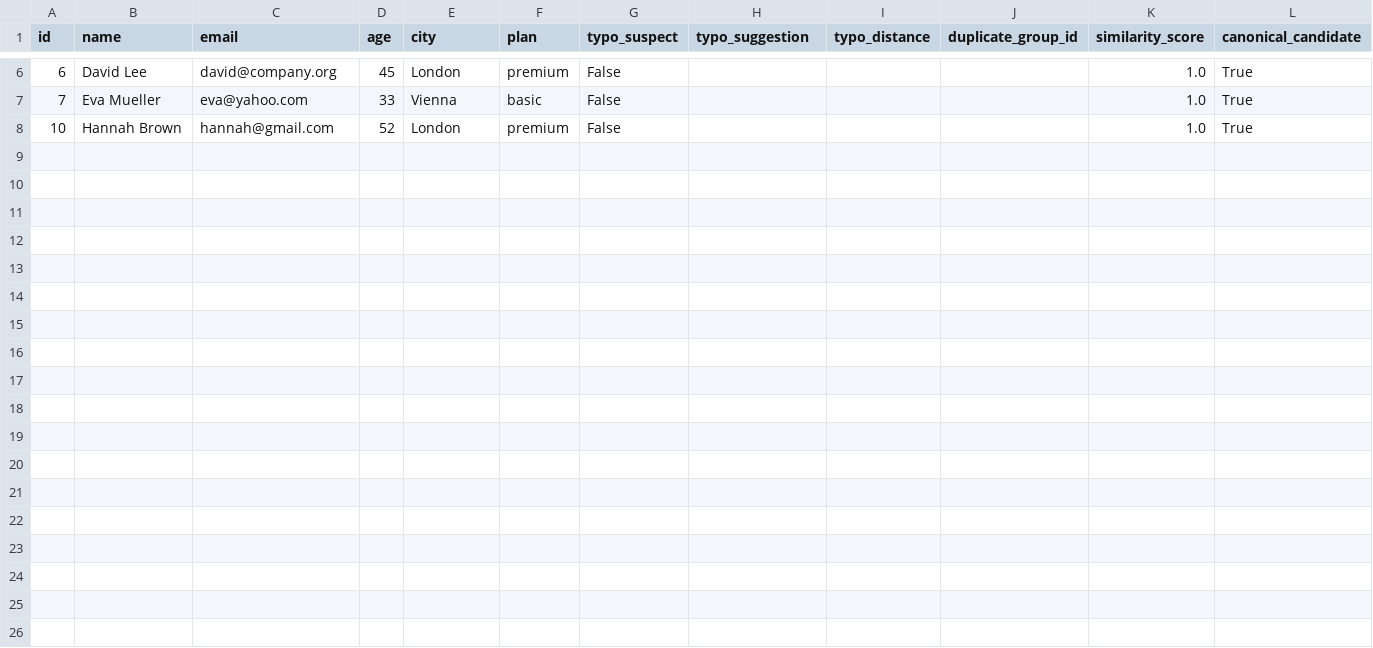
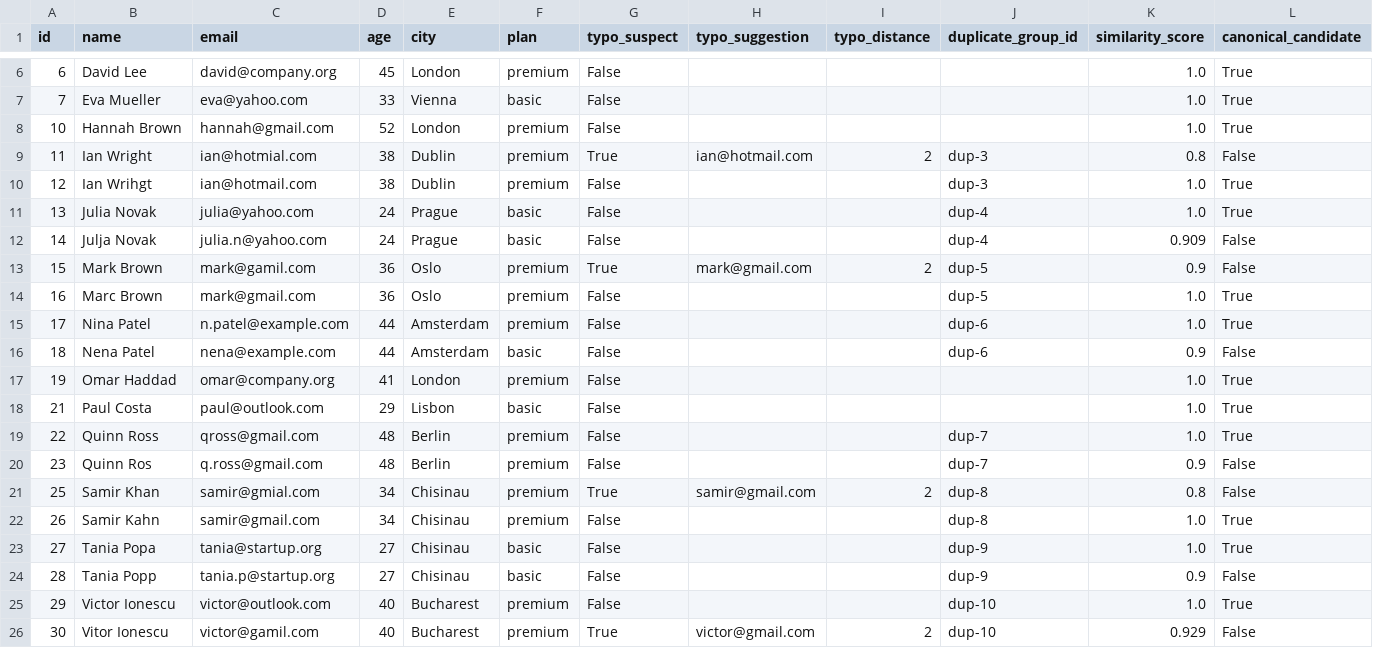
Before and after one commit to MiHCraft/DaQuVa, a CSV file: code/demo/demo_showcase/output/duplicates.csv, drawn as a sheet; only a part is shown, gaps mark what is left out; rows hold the shown columns only; the diff names each change by its address in the sheet, - before the commit and + after, or states it on an @@ line.

Commit message:
add summarize command with proof summary and document it in the report
- new `summarize` command: collapses one or more pipeline stages into a
  fixed-schema aggregate proof table (row/column/duplicate/typo counts,
  input rows represented, rows removed by merge)
- wire summarize through lexer, parser, AST, runtime, and execution engine
- enlarge showcase input to 30 rows and export proof_summary to CSV + SQLite
- add <summary_expression> to code/BNF.txt
- document the feature across design, implementation, evaluation,
  discussion, and conclusion chapters of the LaTeX report

```diff
--- a/code/demo/demo_showcase/output/duplicates.csv
+++ b/code/demo/demo_showcase/output/duplicates.csv
+row 9: 11 | Ian Wright | ian@hotmial.com | 38 | Dublin | premium | True | ian@hotmail.com | 2 | dup-3 | 0.8 | False
+row 10: 12 | Ian Wrihgt | ian@hotmail.com | 38 | Dublin | premium | False |  |  | dup-3 | 1.0 | True
+row 11: 13 | Julia Novak | julia@yahoo.com | 24 | Prague | basic | False |  |  | dup-4 | 1.0 | True
+row 12: 14 | Julja Novak | julia.n@yahoo.com | 24 | Prague | basic | False |  |  | dup-4 | 0.909 | False
+row 13: 15 | Mark Brown | mark@gamil.com | 36 | Oslo | premium | True | mark@gmail.com | 2 | dup-5 | 0.9 | False
+row 14: 16 | Marc Brown | mark@gmail.com | 36 | Oslo | premium | False |  |  | dup-5 | 1.0 | True
+row 15: 17 | Nina Patel | n.patel@example.com | 44 | Amsterdam | premium | False |  |  | dup-6 | 1.0 | True
+row 16: 18 | Nena Patel | nena@example.com | 44 | Amsterdam | basic | False |  |  | dup-6 | 0.9 | False
+row 17: 19 | Omar Haddad | omar@company.org | 41 | London | premium | False |  |  |  | 1.0 | True
+row 18: 21 | Paul Costa | paul@outlook.com | 29 | Lisbon | basic | False |  |  |  | 1.0 | True
+row 19: 22 | Quinn Ross | qross@gmail.com | 48 | Berlin | premium | False |  |  | dup-7 | 1.0 | True
+row 20: 23 | Quinn Ros | q.ross@gmail.com | 48 | Berlin | premium | False |  |  | dup-7 | 0.9 | False
+row 21: 25 | Samir Khan | samir@gmial.com | 34 | Chisinau | premium | True | samir@gmail.com | 2 | dup-8 | 0.8 | False
+row 22: 26 | Samir Kahn | samir@gmail.com | 34 | Chisinau | premium | False |  |  | dup-8 | 1.0 | True
+row 23: 27 | Tania Popa | tania@startup.org | 27 | Chisinau | basic | False |  |  | dup-9 | 1.0 | True
+row 24: 28 | Tania Popp | tania.p@startup.org | 27 | Chisinau | basic | False |  |  | dup-9 | 0.9 | False
+row 25: 29 | Victor Ionescu | victor@outlook.com | 40 | Bucharest | premium | False |  |  | dup-10 | 1.0 | True
+row 26: 30 | Vitor Ionescu | victor@gamil.com | 40 | Bucharest | premium | True | victor@gmail.com | 2 | dup-10 | 0.929 | False
```
Also changed, not shown: code/demo/demo_showcase/input/customers.csv, code/demo/demo_showcase/output/cleaned_customers.csv, 23 other files.
